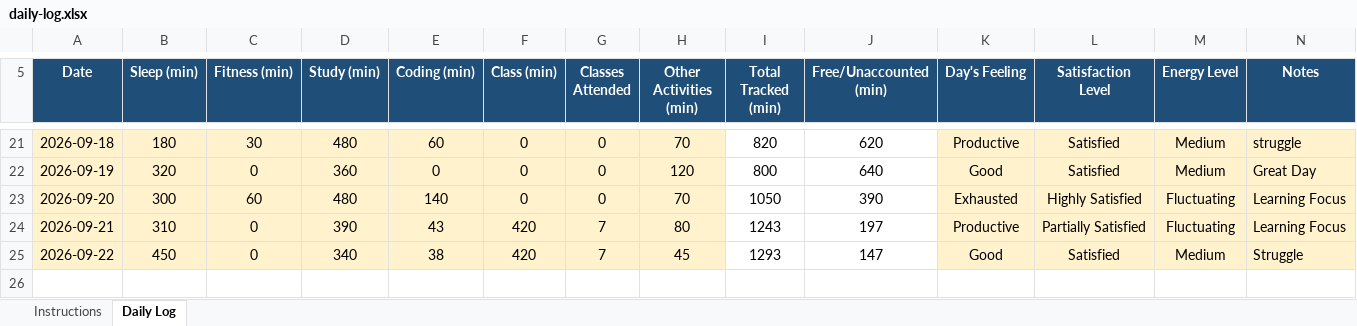
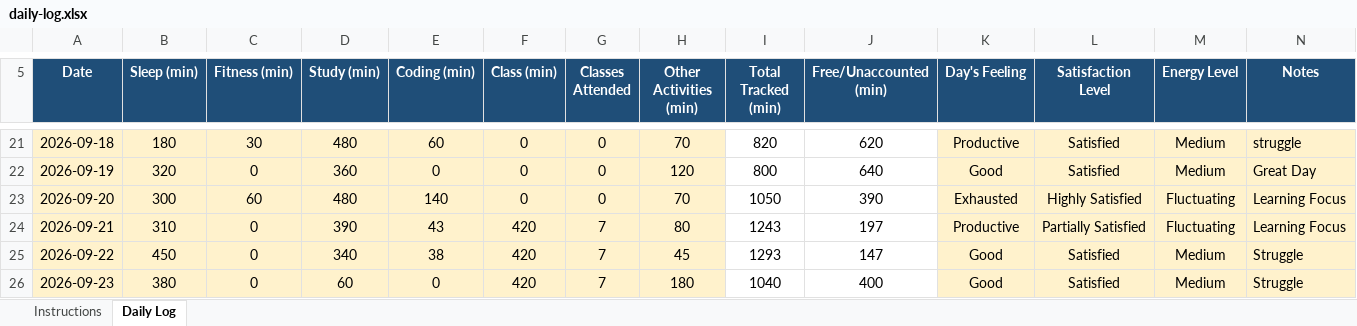
Before and after one commit to Farhan043/College-Daily-log, an Excel workbook: daily-log.xlsx, sheet Daily Log, drawn as a sheet; only a part is shown, gaps mark what is left out; values as stored, in another font and other column widths than the file's, no borders; conditional formats not drawn; the diff names each change by its address in the sheet, - before the commit and + after, or states it on an @@ line.

Commit message:
Add files via upload

```diff
--- a/daily-log.xlsx (sheet Daily Log)
+++ b/daily-log.xlsx (sheet Daily Log)
+row 26: 2026-09-23 | 380 | 0 | 60 | 0 | 420 | 7 | 180 | 1040 | 400 | Good | Satisfied | Medium | Struggle
```
